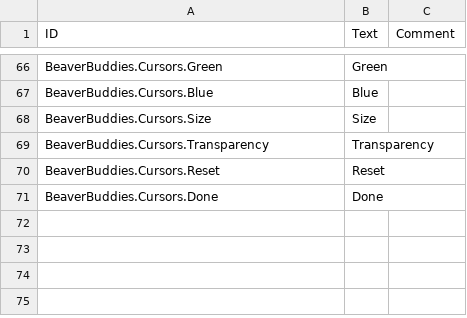
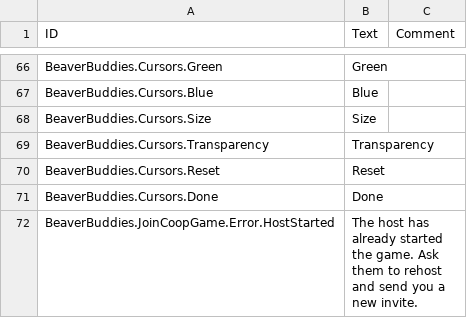
Before and after one commit to kramsey458/BeaverBuddies, a CSV file: BeaverBuddies/Localizations/enUS_BeaverBuddie.csv, drawn as a sheet; only a part is shown, gaps mark what is left out; the diff names each change by its address in the sheet, - before the commit and + after, or states it on an @@ line.

```diff
--- a/BeaverBuddies/Localizations/enUS_BeaverBuddie.csv
+++ b/BeaverBuddies/Localizations/enUS_BeaverBuddie.csv
+row 72: BeaverBuddies.JoinCoopGame.Error.HostStarted | The host has already started the game. Ask them to rehost and send you a new invite.
```
Also changed, not shown: 22 other files.
